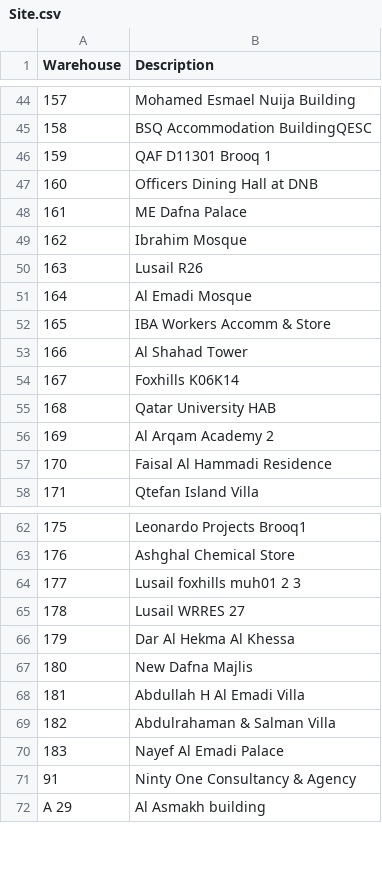
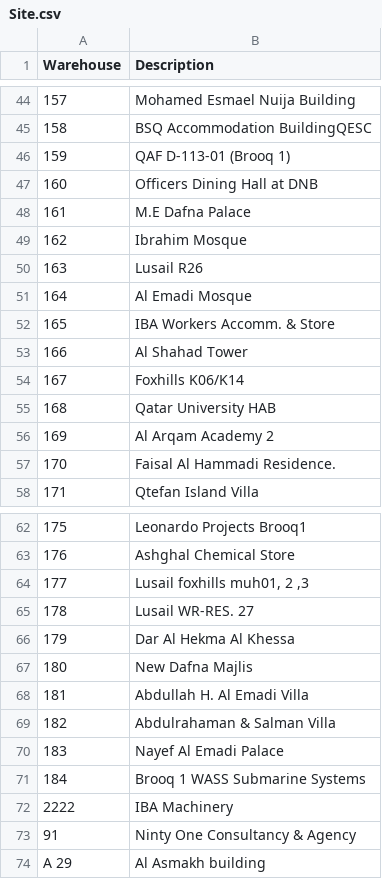
Before and after one commit to DC-database/hub, a CSV file: Site.csv, drawn as a sheet; only a part is shown, gaps mark what is left out; the diff covers the shown part only.

```diff
--- a/Site.csv
+++ b/Site.csv
@@ -45,5 +45,5 @@ Warehouse,Description
 158,BSQ Accommodation BuildingQESC
-159,QAF D11301 Brooq 1
+159,QAF D-113-01 (Brooq 1)
 160,Officers Dining Hall at DNB
-161,ME Dafna Palace
+161,M.E Dafna Palace
 162,Ibrahim Mosque
@@ -51,8 +51,8 @@ Warehouse,Description
 164,Al Emadi Mosque
-165,IBA Workers Accomm & Store
+165,IBA Workers Accomm. & Store
 166,Al Shahad Tower
-167,Foxhills K06K14
+167,Foxhills K06/K14
 168,Qatar University HAB
 169,Al Arqam Academy 2
-170,Faisal Al Hammadi Residence
+170,Faisal Al Hammadi Residence.
 171,Qtefan Island Villa
@@ -63,9 +63,11 @@ Warehouse,Description
 176,Ashghal Chemical Store
-177,Lusail foxhills muh01 2 3
-178,Lusail WRRES 27
+177,"Lusail foxhills muh01, 2 ,3"
+178,Lusail WR-RES. 27
 179, Dar Al Hekma Al Khessa
 180,New Dafna Majlis
-181,Abdullah H Al Emadi Villa
+181,Abdullah H. Al Emadi Villa
 182,Abdulrahaman & Salman Villa
 183,Nayef Al Emadi Palace
+184,Brooq 1 WASS Submarine Systems
+2222,IBA Machinery
 91,Ninty One Consultancy & Agency
```
Also changed, not shown: 21 edited cells elsewhere in this file.
